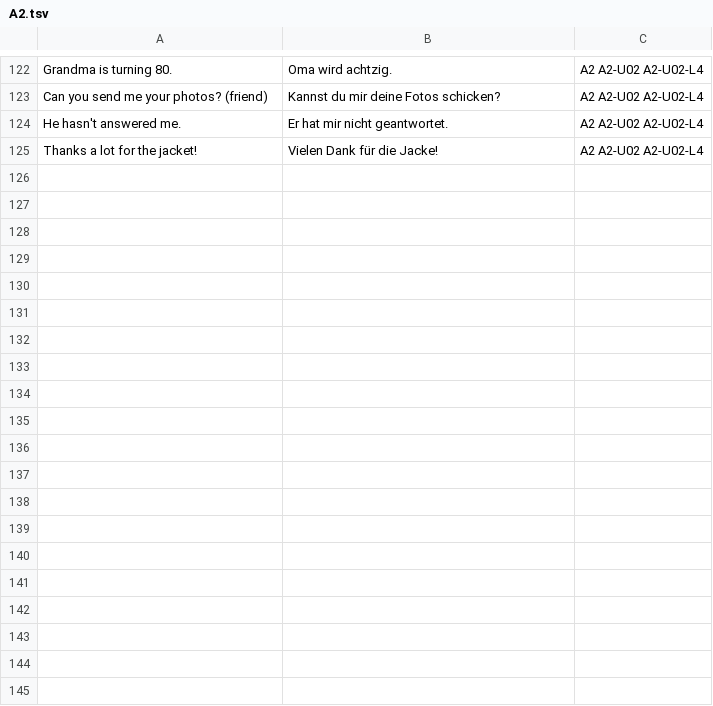
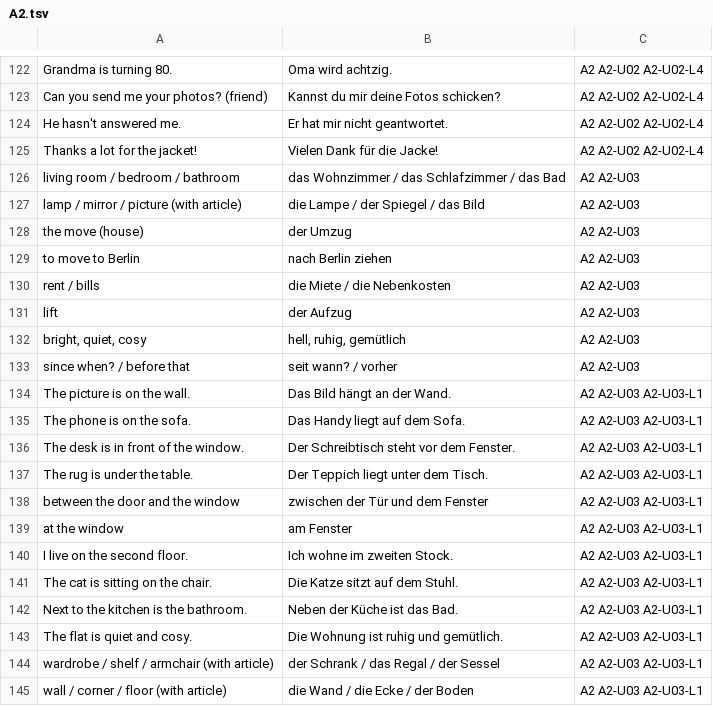
Before and after one commit to erhanozturk2018-maker/Deutsch, a TSV file: GERMAN_LEARNING_PLAN/Resources/Anki/A2.tsv, drawn as a sheet; only a part is shown, gaps mark what is left out; the diff covers the shown part only.

Commit message:
M5 batch 1 (part 2): A2-U03 Wohnen
Two-way prepositions (location/direction), position verbs, always-dative prepositions, flat ads and viewing call; resource sections for prepositions and position verbs; .gitattributes for consistent LF line endings.

```diff
--- a/GERMAN_LEARNING_PLAN/Resources/Anki/A2.tsv
+++ b/GERMAN_LEARNING_PLAN/Resources/Anki/A2.tsv
@@ -125 +125,21 @@ He hasn't answered me.	Er hat mir nicht geantwortet.	A2 A2-U02 A2-U02-L4
 Thanks a lot for the jacket!	Vielen Dank für die Jacke!	A2 A2-U02 A2-U02-L4
+living room / bedroom / bathroom	das Wohnzimmer / das Schlafzimmer / das Bad	A2 A2-U03
+lamp / mirror / picture (with article)	die Lampe / der Spiegel / das Bild	A2 A2-U03
+the move (house)	der Umzug	A2 A2-U03
+to move to Berlin	nach Berlin ziehen	A2 A2-U03
+rent / bills	die Miete / die Nebenkosten	A2 A2-U03
+lift	der Aufzug	A2 A2-U03
+bright, quiet, cosy	hell, ruhig, gemütlich	A2 A2-U03
+since when? / before that	seit wann? / vorher	A2 A2-U03
+The picture is on the wall.	Das Bild hängt an der Wand.	A2 A2-U03 A2-U03-L1
+The phone is on the sofa.	Das Handy liegt auf dem Sofa.	A2 A2-U03 A2-U03-L1
+The desk is in front of the window.	Der Schreibtisch steht vor dem Fenster.	A2 A2-U03 A2-U03-L1
+The rug is under the table.	Der Teppich liegt unter dem Tisch.	A2 A2-U03 A2-U03-L1
+between the door and the window	zwischen der Tür und dem Fenster	A2 A2-U03 A2-U03-L1
+at the window	am Fenster	A2 A2-U03 A2-U03-L1
+I live on the second floor.	Ich wohne im zweiten Stock.	A2 A2-U03 A2-U03-L1
+The cat is sitting on the chair.	Die Katze sitzt auf dem Stuhl.	A2 A2-U03 A2-U03-L1
+Next to the kitchen is the bathroom.	Neben der Küche ist das Bad.	A2 A2-U03 A2-U03-L1
+The flat is quiet and cosy.	Die Wohnung ist ruhig und gemütlich.	A2 A2-U03 A2-U03-L1
+wardrobe / shelf / armchair (with article)	der Schrank / das Regal / der Sessel	A2 A2-U03 A2-U03-L1
+wall / corner / floor (with article)	die Wand / die Ecke / der Boden	A2 A2-U03 A2-U03-L1
```
Also changed, not shown: 31 added rows elsewhere in this file, 12 other files.
